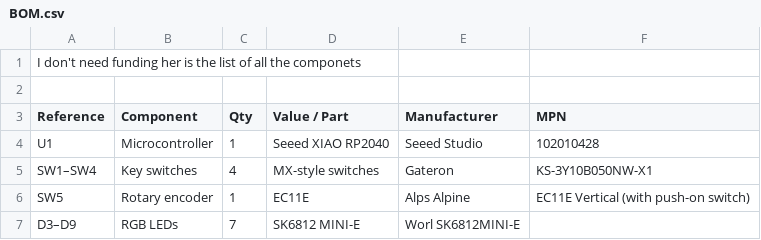
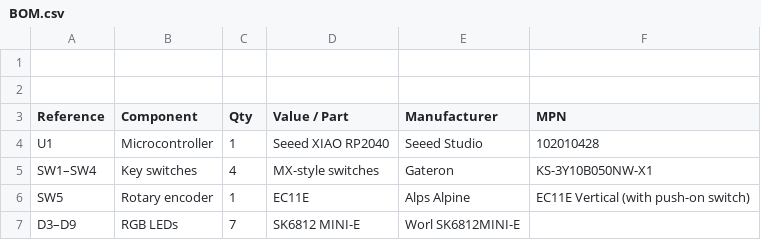
Before and after one commit to dsouldatos/Mini-pad, a CSV file: BOM.csv, drawn as a sheet.

Commit message:
Update BOM.csv

```diff
--- a/BOM.csv
+++ b/BOM.csv
@@ -1,2 +1,2 @@
-I don't need funding   her is the list of all the componets
+
 
```
